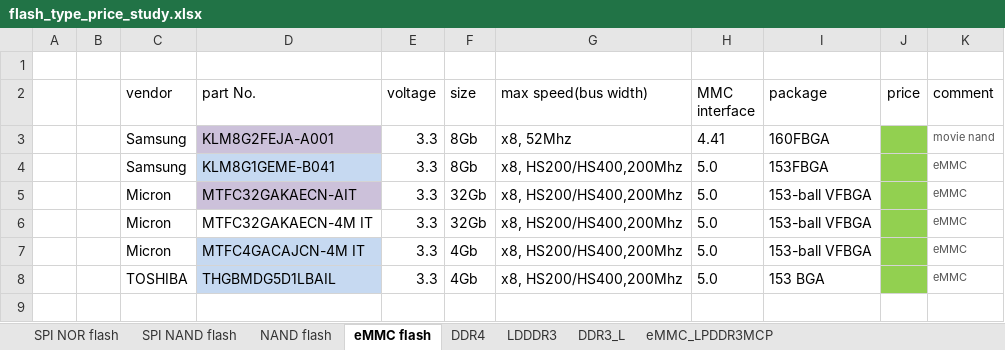
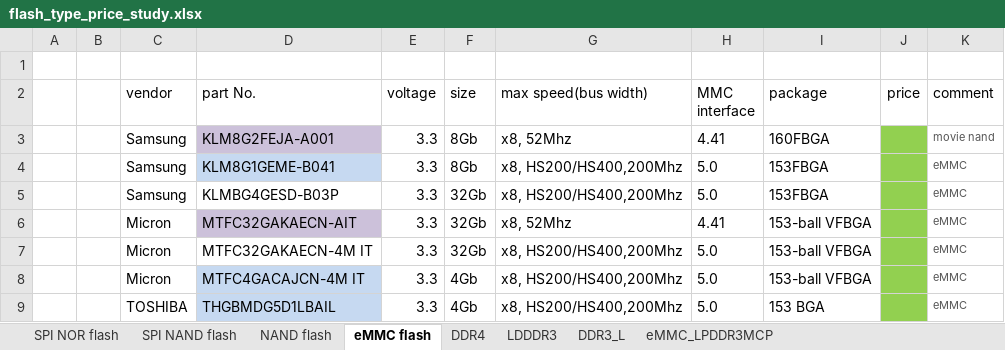
Before and after one commit to artpan/sky, an Excel workbook: docs/workspace/study/flash_type_price_study.xlsx, sheet eMMC flash, drawn as a sheet; values as stored, in another font and other column widths than the file's, no borders; addresses are those after the commit; the diff names each change by its address in the sheet, - before the commit and + after, or states it on an @@ line.

```diff
--- a/docs/workspace/study/flash_type_price_study.xlsx (sheet eMMC flash)
+++ b/docs/workspace/study/flash_type_price_study.xlsx (sheet eMMC flash)
+row 5:  |  | Samsung | KLMBG4GESD-B03P | 3.3 | 32Gb | x8, HS200/HS400,200Mhz | 5.0 | 153FBGA |  | eMMC
-G6 (max speed(bus width)): x8, HS200/HS400,200Mhz
+G6 (max speed(bus width)): x8, 52Mhz
-H6 (MMC interface): 5.0
+H6 (MMC interface): 4.41
```
Also changed, not shown: 31 other files.
